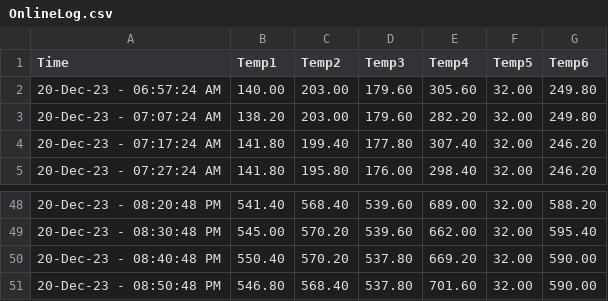
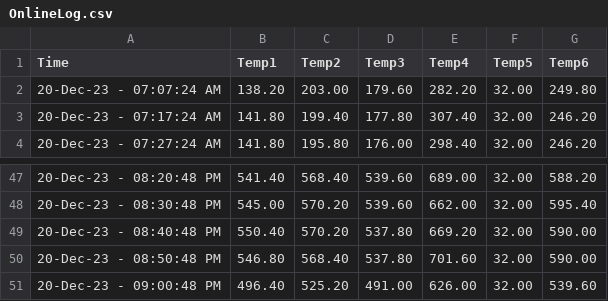
Before and after one commit to UDS-Furnace/View, a CSV file: OnlineLog.csv, drawn as a sheet; only a part is shown, gaps mark what is left out; removed rows and columns are numbered as before the commit, all else as after; the diff names each change by its address in the sheet, - before the commit and + after, or states it on an @@ line.

Commit message:
Updating temperature log2023-12-20 21:00:48.722855

```diff
--- a/OnlineLog.csv
+++ b/OnlineLog.csv
-row 2: 20-Dec-23 - 06:57:24 AM | 140.00 | 203.00 | 179.60 | 305.60 | 32.00 | 249.80
+row 51: 20-Dec-23 - 09:00:48 PM | 496.40 | 525.20 | 491.00 | 626.00 | 32.00 | 539.60
```
